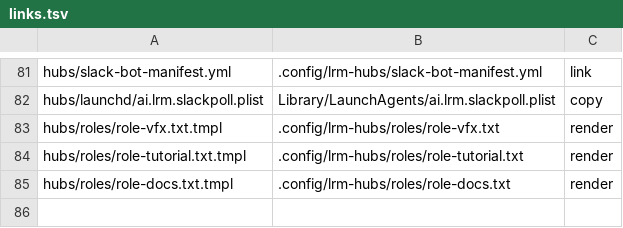
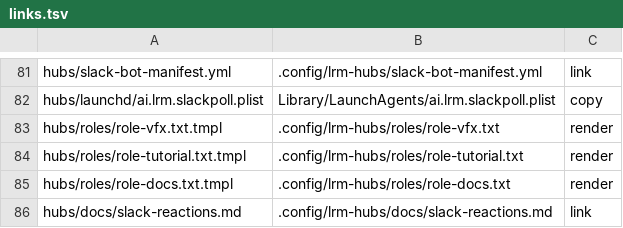
Before and after one commit to cocodding0723/claude-config, a TSV file: links.tsv, drawn as a sheet; only a part is shown, gaps mark what is left out.

```diff
--- a/links.tsv
+++ b/links.tsv
@@ -85 +85,2 @@ hubs/roles/role-tutorial.txt.tmpl	.config/lrm-hubs/roles/role-tutorial.txt	rende
 hubs/roles/role-docs.txt.tmpl	.config/lrm-hubs/roles/role-docs.txt	render
+hubs/docs/slack-reactions.md	.config/lrm-hubs/docs/slack-reactions.md	link
```
Also changed, not shown: 1 other file.
